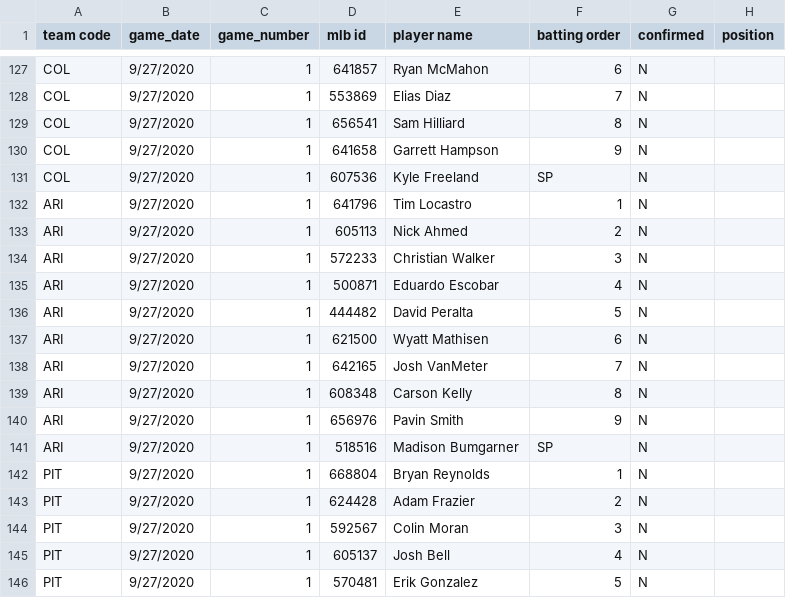
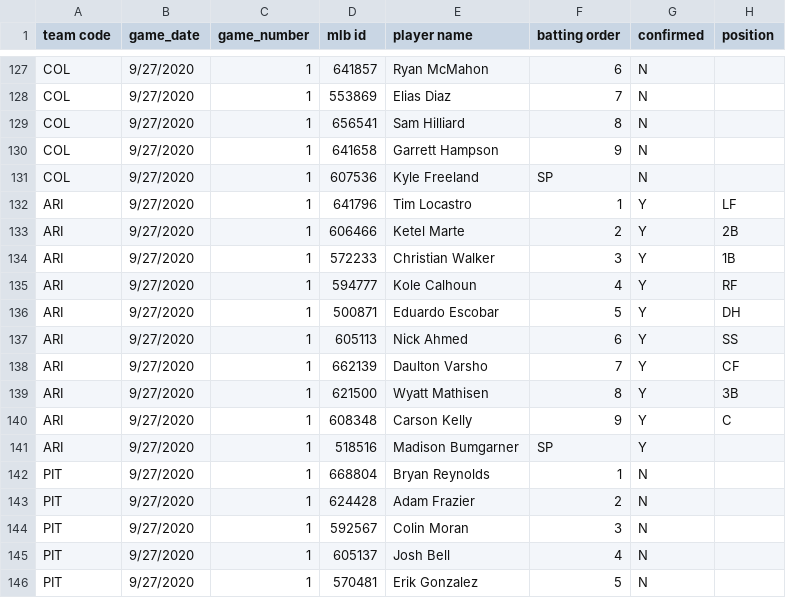
Before and after one commit to justinmof/MLBSheets-CSV-Files, a CSV file: BM-Lineup-Data1.csv, drawn as a sheet; only a part is shown, gaps mark what is left out; the diff covers the shown part only.

```diff
--- a/BM-Lineup-Data1.csv
+++ b/BM-Lineup-Data1.csv
@@ -131,12 +131,12 @@ COL,9/27/2020,1,641658,Garrett Hampson,9,N,
 COL,9/27/2020,1,607536,Kyle Freeland,SP,N,
-ARI,9/27/2020,1,641796,Tim Locastro,1,N,
-ARI,9/27/2020,1,605113,Nick Ahmed,2,N,
-ARI,9/27/2020,1,572233,Christian Walker,3,N,
-ARI,9/27/2020,1,500871,Eduardo Escobar,4,N,
-ARI,9/27/2020,1,444482,David Peralta,5,N,
-ARI,9/27/2020,1,621500,Wyatt Mathisen,6,N,
-ARI,9/27/2020,1,642165,Josh VanMeter,7,N,
-ARI,9/27/2020,1,608348,Carson Kelly,8,N,
-ARI,9/27/2020,1,656976,Pavin Smith,9,N,
-ARI,9/27/2020,1,518516,Madison Bumgarner,SP,N,
+ARI,9/27/2020,1,641796,Tim Locastro,1,Y,LF
+ARI,9/27/2020,1,606466,Ketel Marte,2,Y,2B
+ARI,9/27/2020,1,572233,Christian Walker,3,Y,1B
+ARI,9/27/2020,1,594777,Kole Calhoun,4,Y,RF
+ARI,9/27/2020,1,500871,Eduardo Escobar,5,Y,DH
+ARI,9/27/2020,1,605113,Nick Ahmed,6,Y,SS
+ARI,9/27/2020,1,662139,Daulton Varsho,7,Y,CF
+ARI,9/27/2020,1,621500,Wyatt Mathisen,8,Y,3B
+ARI,9/27/2020,1,608348,Carson Kelly,9,Y,C
+ARI,9/27/2020,1,518516,Madison Bumgarner,SP,Y,
 PIT,9/27/2020,1,668804,Bryan Reynolds,1,N,
```
Also changed, not shown: 1 added row, 1 removed row and 65 edited cells elsewhere in this file, BM-Lineup-Data.csv.
